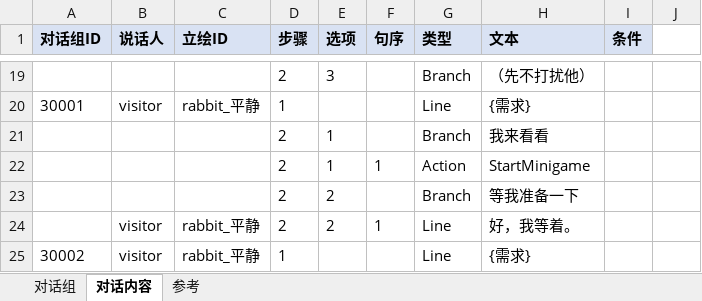
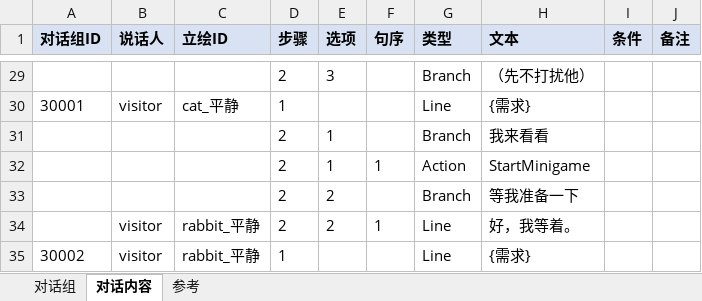
Before and after one commit to CsOHQAQ/2026MasterHouse, an Excel workbook: Excel/对话表.xlsx, sheet 对话内容, drawn as a sheet; only a part is shown, gaps mark what is left out; values as stored, in another font and other column widths than the file's, no borders; addresses are those after the commit; the diff covers the shown part only; the diff names each change by its address in the sheet, - before the commit and + after, or states it on an @@ line.

```diff
--- a/Excel/对话表.xlsx (sheet 对话内容)
+++ b/Excel/对话表.xlsx (sheet 对话内容)
-J1: (empty)
+J1: 备注
-J1 fill: none
+J1 fill: #D9E2F3
-C30 (立绘ID): rabbit_平静
+C30 (立绘ID): cat_平静
```
Also changed, not shown: 19 added rows, 9 removed rows and 6 edited cells elsewhere in this sheet, sheet 对话组.
